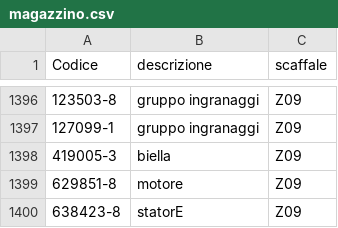
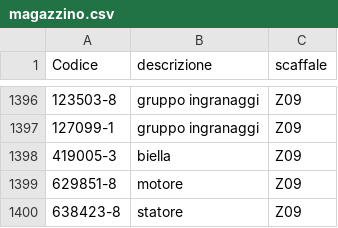
Before and after one commit to marcelloemme/elettromeccanica-maranzan, a CSV file: magazzino.csv, drawn as a sheet; only a part is shown, gaps mark what is left out; the diff names each change by its address in the sheet, - before the commit and + after, or states it on an @@ line.

```diff
--- a/magazzino.csv
+++ b/magazzino.csv
-B1400 (descrizione): statorE
+B1400 (descrizione): statore
```
